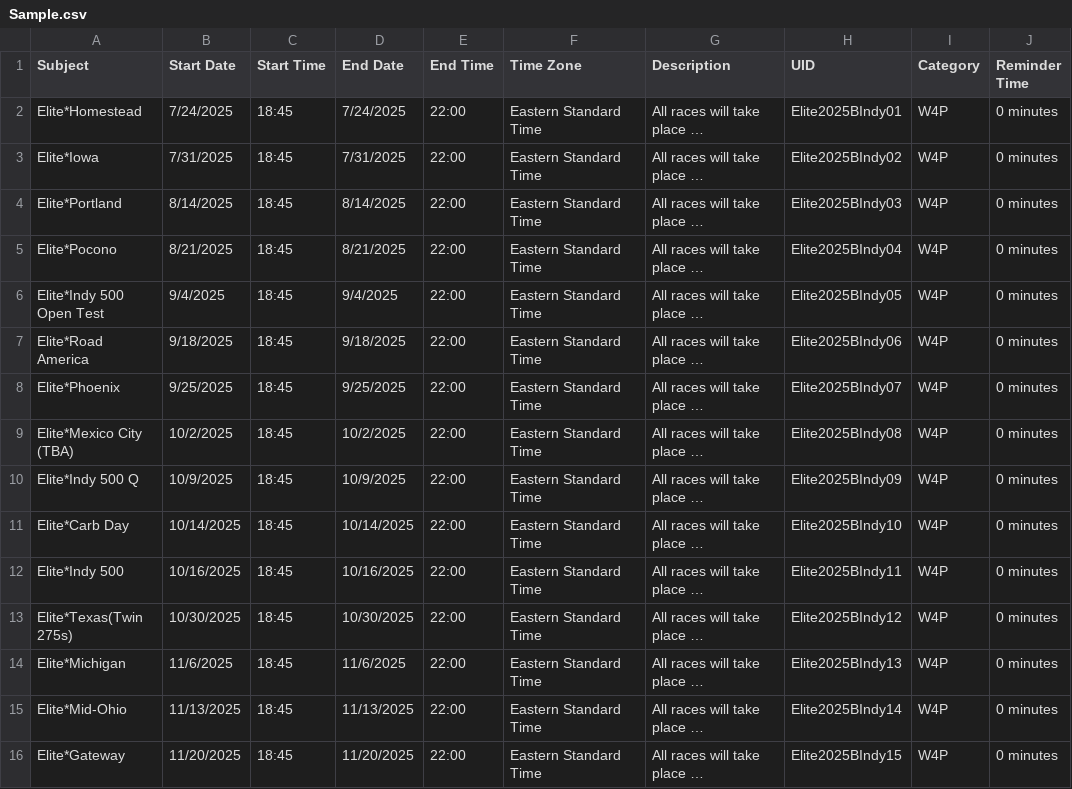
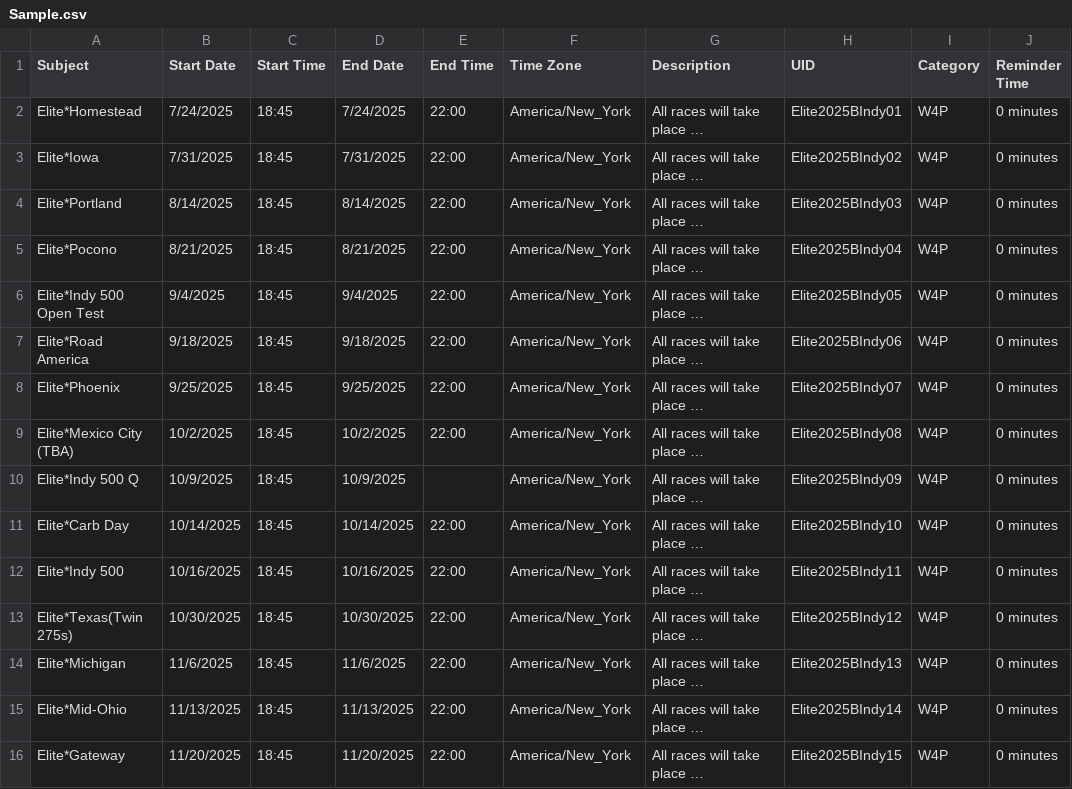
Before and after one commit to takeshidev/CSV-to-ICS, a CSV file: files/csv/Sample.csv, drawn as a sheet; long unchanged cells end in …; the diff names each change by its address in the sheet, - before the commit and + after, or states it on an @@ line.

```diff
--- a/files/csv/Sample.csv
+++ b/files/csv/Sample.csv
-F2:F16 (Time Zone): Eastern Standard Time
+F2:F16 (Time Zone): America/New_York
-E10 (End Time): 22:00
+E10 (End Time): (empty)
```
Also changed, not shown: 3 other files.
